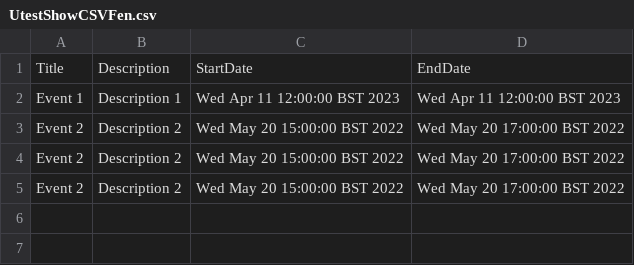
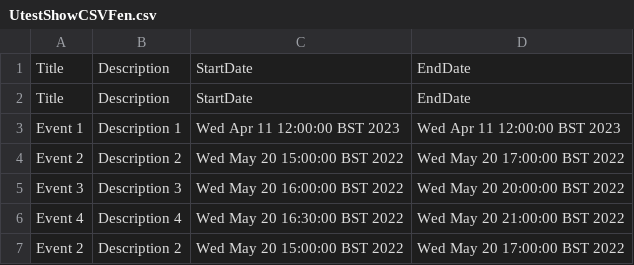
Before and after one commit to linotks52/ES-2023-2Sem-Ter-a-Feira-LEI-GrupoA, a CSV file: UtestShowCSVFen.csv, drawn as a sheet.

```diff
--- a/UtestShowCSVFen.csv
+++ b/UtestShowCSVFen.csv
@@ -1,5 +1,7 @@
 Title,Description,StartDate,EndDate
+Title,Description,StartDate,EndDate
 Event 1,Description 1,Wed Apr 11 12:00:00 BST 2023,Wed Apr 11 12:00:00 BST 2023
 Event 2,Description 2,Wed May 20 15:00:00 BST 2022,Wed May 20 17:00:00 BST 2022
-Event 2,Description 2,Wed May 20 15:00:00 BST 2022,Wed May 20 17:00:00 BST 2022
+Event 3,Description 3,Wed May 20 16:00:00 BST 2022,Wed May 20 20:00:00 BST 2022
+Event 4,Description 4,Wed May 20 16:30:00 BST 2022,Wed May 20 21:00:00 BST 2022
 Event 2,Description 2,Wed May 20 15:00:00 BST 2022,Wed May 20 17:00:00 BST 2022
```
Also changed, not shown: 1 other file.
